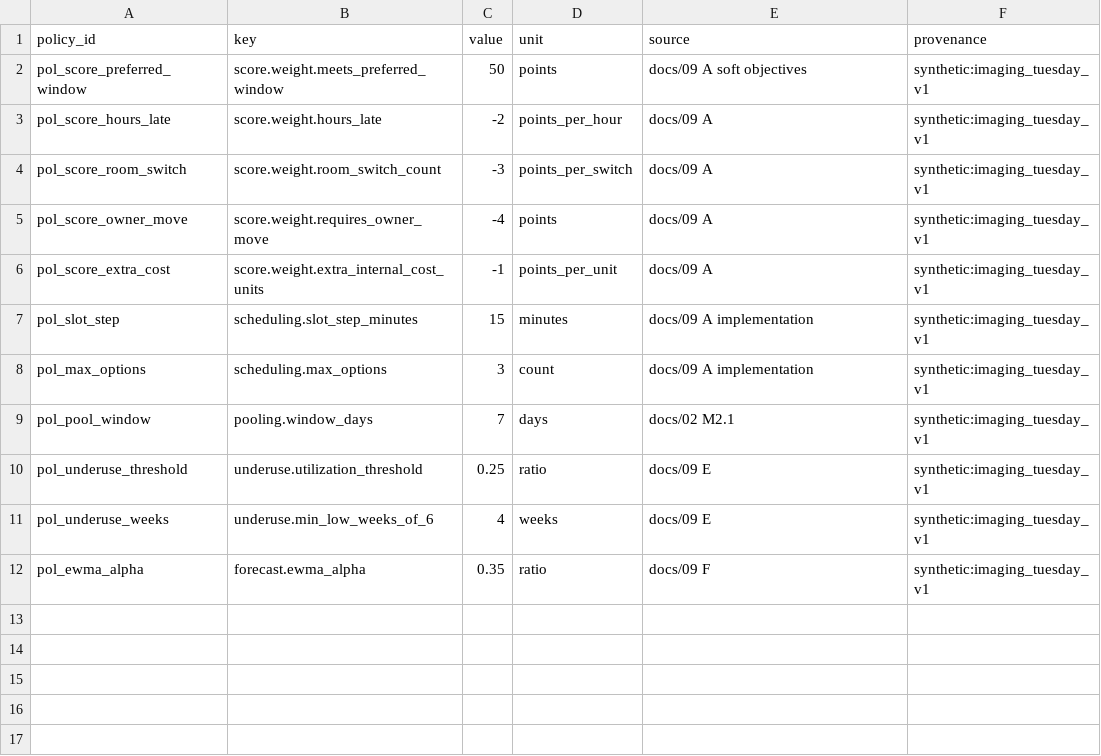
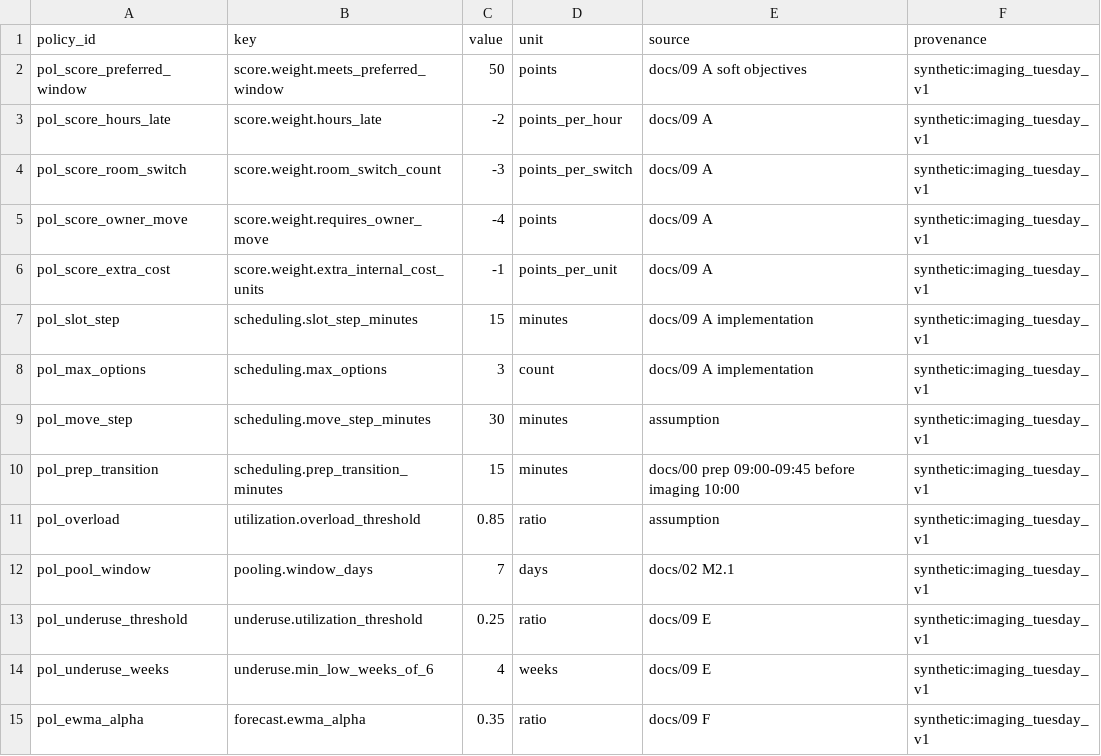
Before and after one commit to NS-Designs/LabSyncNewC3, a CSV file: data_gen/out/policies.csv, drawn as a sheet; the diff names each change by its address in the sheet, - before the commit and + after, or states it on an @@ line.

Commit message:
Store maintenance windows with tz offsets and add scheduling policy records

```diff
--- a/data_gen/out/policies.csv
+++ b/data_gen/out/policies.csv
+row 9: pol_move_step | scheduling.move_step_minutes | 30 | minutes | assumption | synthetic:imaging_tuesday_v1
+row 10: pol_prep_transition | scheduling.prep_transition_minutes | 15 | minutes | docs/00 prep 09:00-09:45 before imaging 10:00 | synthetic:imaging_tuesday_v1
+row 11: pol_overload | utilization.overload_threshold | 0.85 | ratio | assumption | synthetic:imaging_tuesday_v1
```
Also changed, not shown: 4 other files.
